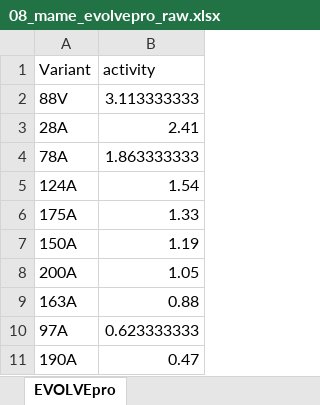
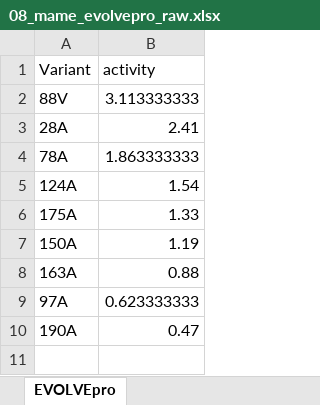
Before and after one commit to gyuminlee-repo/kuma, an Excel workbook: src-tauri/samples/mame/08_mame_evolvepro_raw.xlsx, sheet EVOLVEpro, drawn as a sheet; values as stored, in another font and other column widths than the file's, no borders; the diff names each change by its address in the sheet, - before the commit and + after, or states it on an @@ line.

```diff
--- a/src-tauri/samples/mame/08_mame_evolvepro_raw.xlsx (sheet EVOLVEpro)
+++ b/src-tauri/samples/mame/08_mame_evolvepro_raw.xlsx (sheet EVOLVEpro)
-row 8: 200A | 1.05
```
Also changed, not shown: src-tauri/samples/mame/06_mame_plate_layout.xlsx, src-tauri/samples/mame/09_mame_agilent_rep_batch.xlsx, 35 other files.
